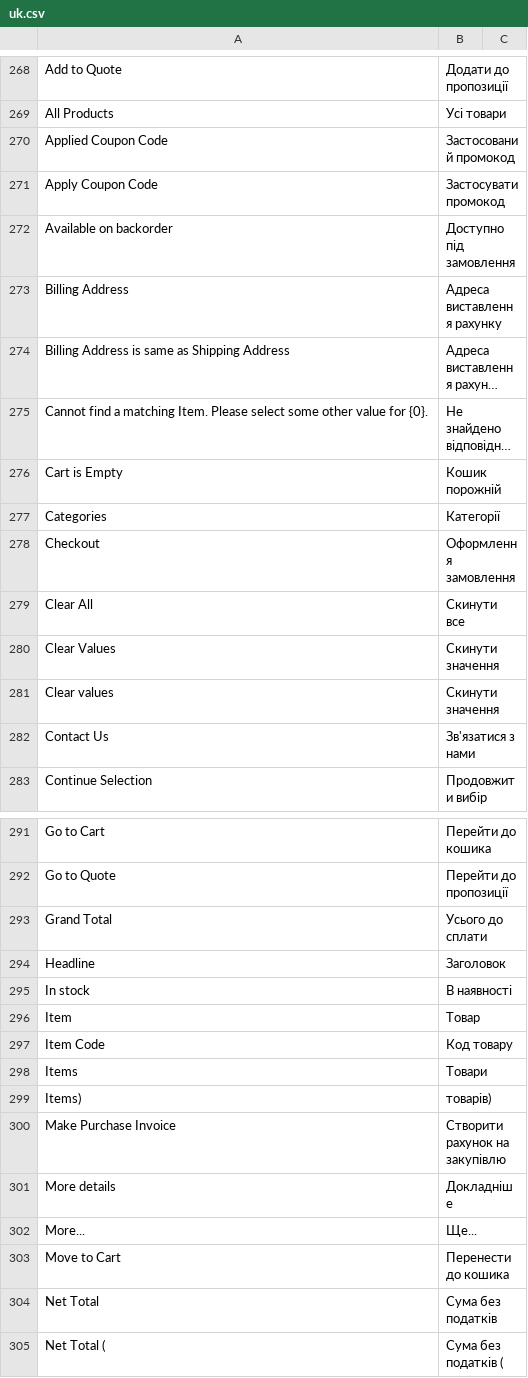
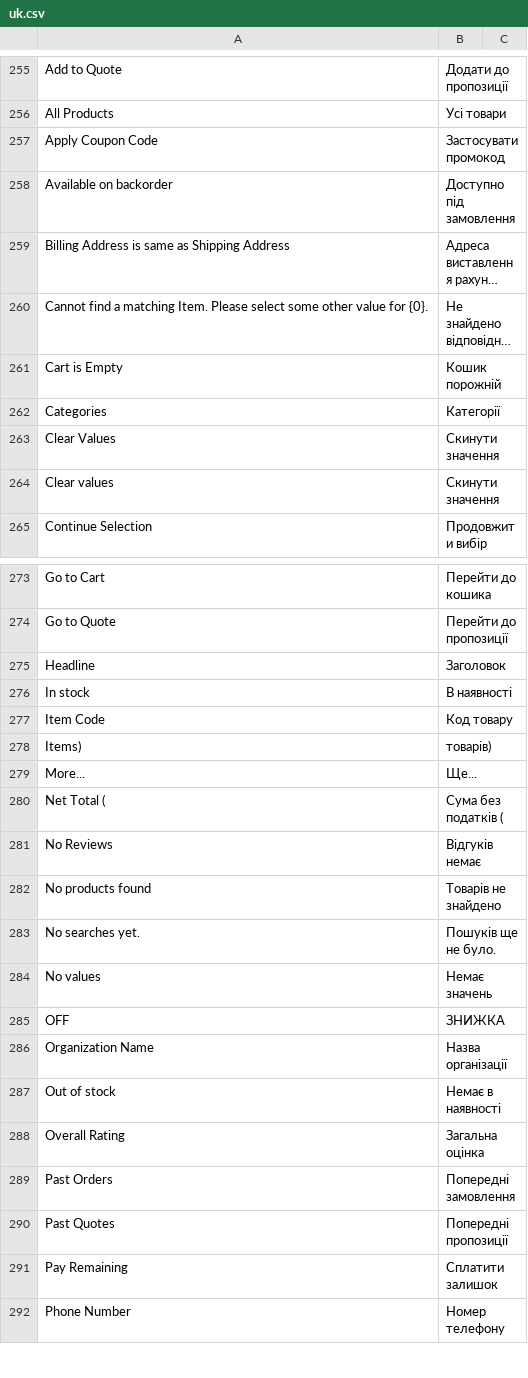
Before and after one commit to tasmail/website_kit, a CSV file: website_kit/translations/uk.csv, drawn as a sheet; only a part is shown, gaps mark what is left out; the shorter side is filled out with more unchanged rows; long unchanged cells end in …; the diff covers the shown part only; the diff names each change by its address in the sheet, - before the commit and + after, or states it on an @@ line.

Commit message:
Review fixes: no site-wide translation overrides, no tracked symlink, guards for the stock-theme patch and the header menu
- uk.csv no longer replaces translations of Frappe, ERPNext or Webshop (35 rows removed; they now use the existing wording); the preset
  names Clear, Custom and Ledger are scoped by the context 'Website Kit theme'; tests compare with a pinned snapshot and, on the bench, with the
  installed apps' translations
- node_modules is no longer tracked (it was a symlink); .gitignore matches the name, a test fails on any tracked symlink
- the patch removes the CSS files of the retired theme; CI runs a real bench migrate on a site that holds 'Website Kit' and checks the
  pages still render with the base stylesheet
- tests that fail when the patch line, the version, site_language(), the single robots tag, the burger markup or CSS are removed
- Chrome check: text against its background is at least 4.5:1 on the shop pages under every preset (caught Bootstrap's !important
  .text-muted at 4.0 to 4.2:1; fixed with the token)
- .wk-header__inner is positioned; primary buttons darken on hover and focus
- README and docs: no claim that the kit assigns its own theme, sizes as measured

```diff
--- a/website_kit/translations/uk.csv
+++ b/website_kit/translations/uk.csv
-row 270: Applied Coupon Code | Застосований промокод
-row 273: Billing Address | Адреса виставлення рахунку
-row 278: Checkout | Оформлення замовлення
-row 279: Clear All | Скинути все
-row 282: Contact Us | Зв'язатися з нами
-row 293: Grand Total | Усього до сплати
-row 296: Item | Товар
-row 298: Items | Товари
-row 300: Make Purchase Invoice | Створити рахунок на закупівлю
-row 301: More details | Докладніше
-row 303: Move to Cart | Перенести до кошика
-row 304: Net Total | Сума без податків
```
Also changed, not shown: 23 removed rows and 3 edited cells elsewhere in this file, 20 other files.
